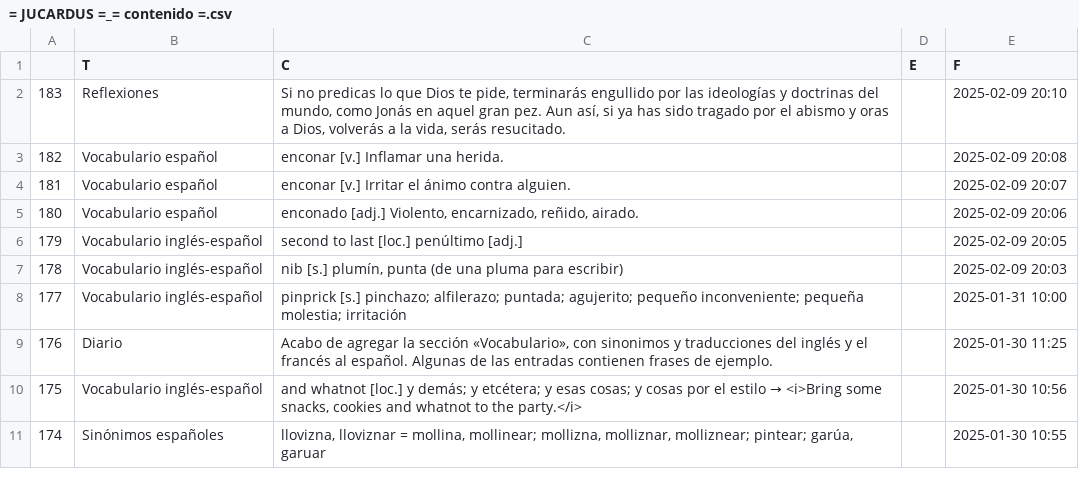
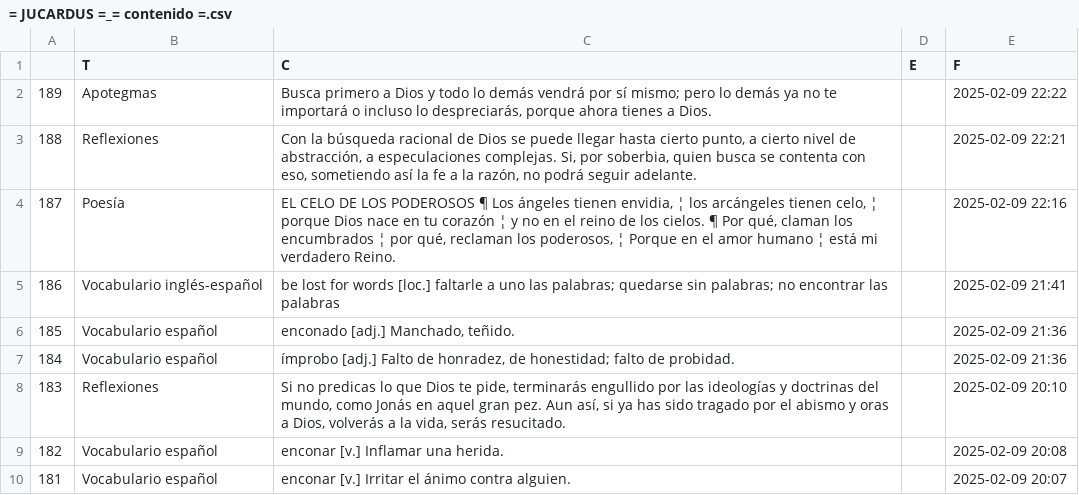
Before and after one commit to jucardus/jucardus.github.io, a CSV file: = JUCARDUS =_= contenido =.csv, drawn as a sheet; only a part is shown; the shorter side is filled out with more unchanged rows; the diff names each change by its address in the sheet, - before the commit and + after, or states it on an @@ line.

Commit message:
Add files via upload

```diff
--- a/= JUCARDUS =_= contenido =.csv
+++ b/= JUCARDUS =_= contenido =.csv
+row 2: 189 | Apotegmas | Busca primero a Dios y todo lo demás vendrá por sí mismo; pero lo demás ya no te importará o incluso lo despreciarás, porque ahora tienes a Dios. |  | 2025-02-09 22:22
+row 3: 188 | Reflexiones | Con la búsqueda racional de Dios se puede llegar hasta cierto punto, a cierto nivel de abstracción, a especulaciones complejas. Si, por soberbia, quien busca se contenta con eso, sometiendo así la fe a la razón, no podrá seguir adelante. |  | 2025-02-09 22:21
+row 4: 187 | Poesía | EL CELO DE LOS PODEROSOS ¶ Los ángeles tienen envidia, ¦ los arcángeles tienen celo, ¦ porque Dios nace en tu corazón ¦ y no en el reino de los cielos. ¶ Por qué, claman los encumbrados ¦ por qué, reclaman los poderosos, ¦ Porque en el amor humano ¦ está mi verdadero Reino. |  | 2025-02-09 22:16
+row 5: 186 | Vocabulario inglés-español | be lost for words [loc.] faltarle a uno las palabras; quedarse sin palabras; no encontrar las palabras |  | 2025-02-09 21:41
+row 6: 185 | Vocabulario español | enconado [adj.] Manchado, teñido. |  | 2025-02-09 21:36
+row 7: 184 | Vocabulario español | ímprobo [adj.] Falto de honradez, de honestidad; falto de probidad. |  | 2025-02-09 21:36
```
